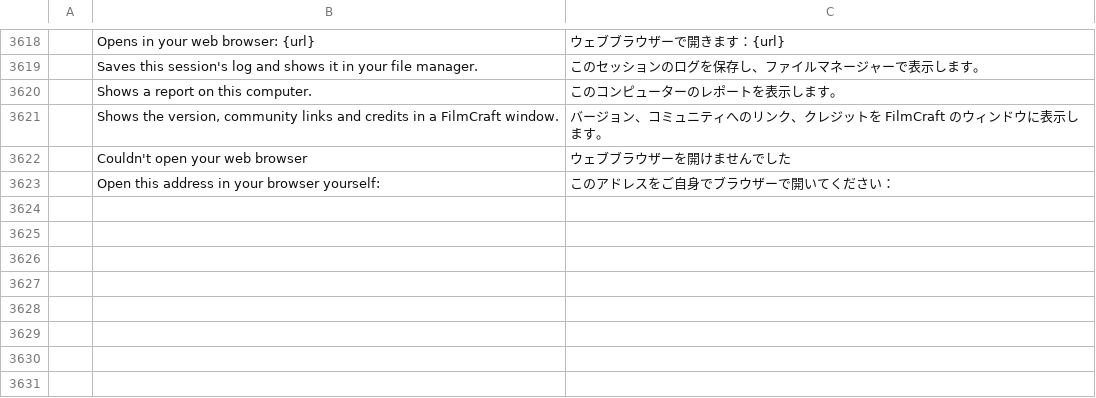
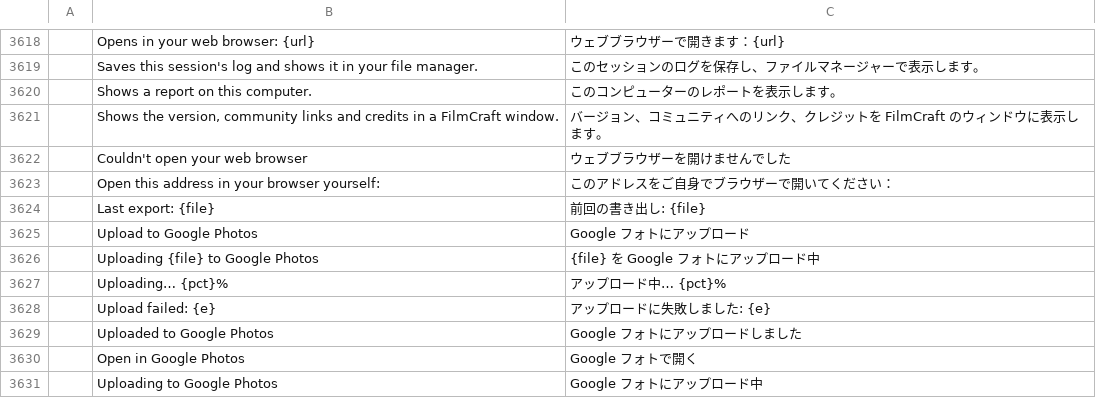
Before and after one commit to moheshmohan/AutoCut, a TSV file: crates/ui-egui/src/i18n/ja.tsv, drawn as a sheet; only a part is shown, gaps mark what is left out.

```diff
--- a/crates/ui-egui/src/i18n/ja.tsv
+++ b/crates/ui-egui/src/i18n/ja.tsv
@@ -3623 +3623,9 @@
 	Open this address in your browser yourself:	このアドレスをご自身でブラウザーで開いてください：
+	Last export: {file}	前回の書き出し: {file}
+	Upload to Google Photos	Google フォトにアップロード
+	Uploading {file} to Google Photos	{file} を Google フォトにアップロード中
+	Uploading… {pct}%	アップロード中… {pct}%
+	Upload failed: {e}	アップロードに失敗しました: {e}
+	Uploaded to Google Photos	Google フォトにアップロードしました
+	Open in Google Photos	Google フォトで開く
+	Uploading to Google Photos	Google フォトにアップロード中
```
Also changed, not shown: crates/ui-egui/src/i18n/es.tsv, crates/ui-egui/src/i18n/zh-cn.tsv, 27 other files.
